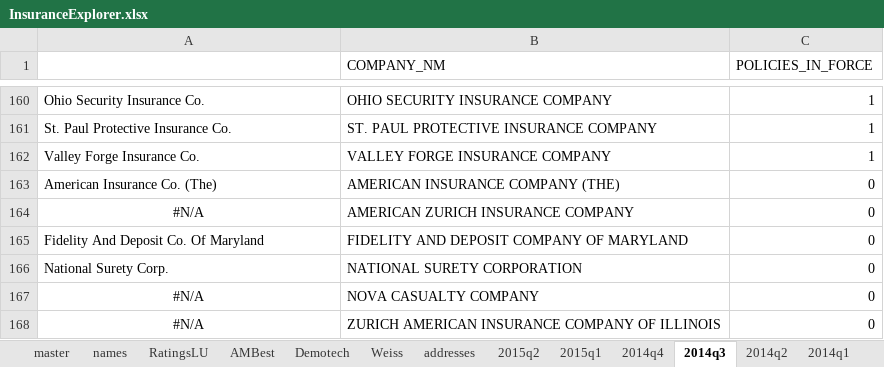
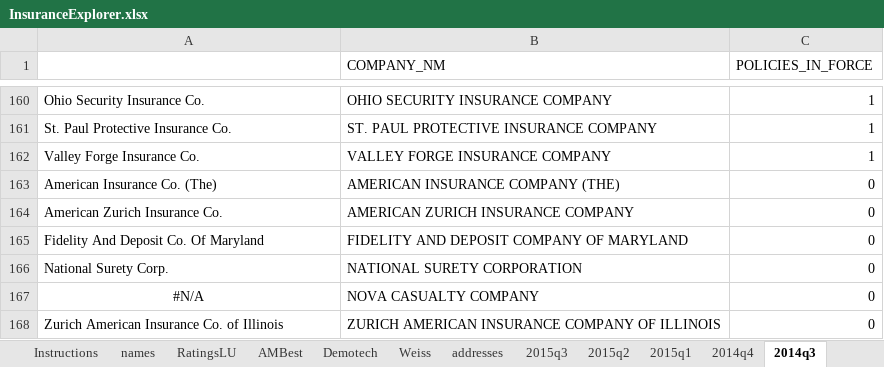
Before and after one commit to PalmBeachPost/insuranceexplorer, an Excel workbook: data/InsuranceExplorer.xlsx, sheet 2014q3, drawn as a sheet; only a part is shown, gaps mark what is left out; values as stored, in another font and other column widths than the file's, no borders; the diff names each change by its address in the sheet, - before the commit and + after, or states it on an @@ line.

```diff
--- a/data/InsuranceExplorer.xlsx (sheet 2014q3)
+++ b/data/InsuranceExplorer.xlsx (sheet 2014q3)
+sheet tab: Instructions
+sheet tab: 2015q3
-A164: #N/A
+A164: American Zurich Insurance Co.
-A164 alignment: center
+A164 alignment: left
-A168: #N/A
+A168: Zurich American Insurance Co. of Illinois
-A168 alignment: center
+A168 alignment: left
```
Also changed, not shown: sheet master, sheet addresses, sheet names, sheet 2014q1, sheet 2013q4, sheet 2015q1, 2 more sheets, formulas that keep their value, 4 other files.
